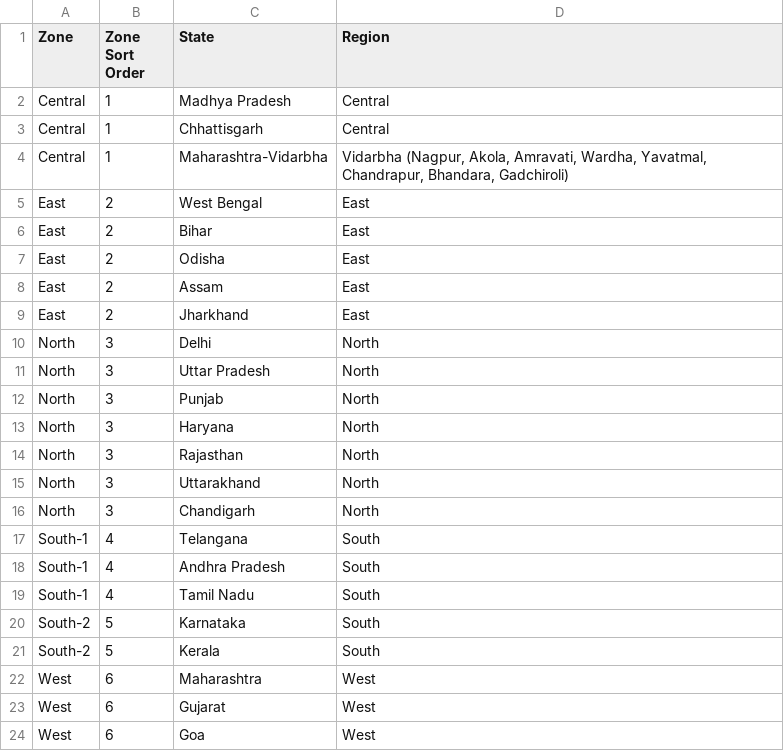
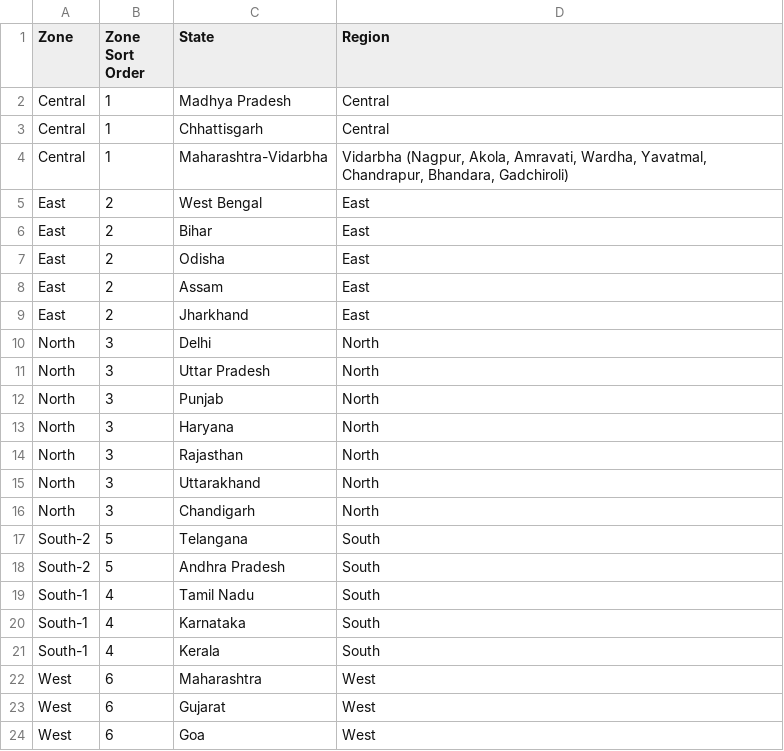
Before and after one commit to aswalsheshant-cell/mt-dashboard, a CSV file: PowerBI/SeedData/Masters/ZoneStateMaster.csv, drawn as a sheet.

```diff
--- a/PowerBI/SeedData/Masters/ZoneStateMaster.csv
+++ b/PowerBI/SeedData/Masters/ZoneStateMaster.csv
@@ -16,7 +16,7 @@ North,3,Uttarakhand,North
 North,3,Chandigarh,North
-South-1,4,Telangana,South
-South-1,4,Andhra Pradesh,South
+South-2,5,Telangana,South
+South-2,5,Andhra Pradesh,South
 South-1,4,Tamil Nadu,South
-South-2,5,Karnataka,South
-South-2,5,Kerala,South
+South-1,4,Karnataka,South
+South-1,4,Kerala,South
 West,6,Maharashtra,West
```
Also changed, not shown: 12 other files.
